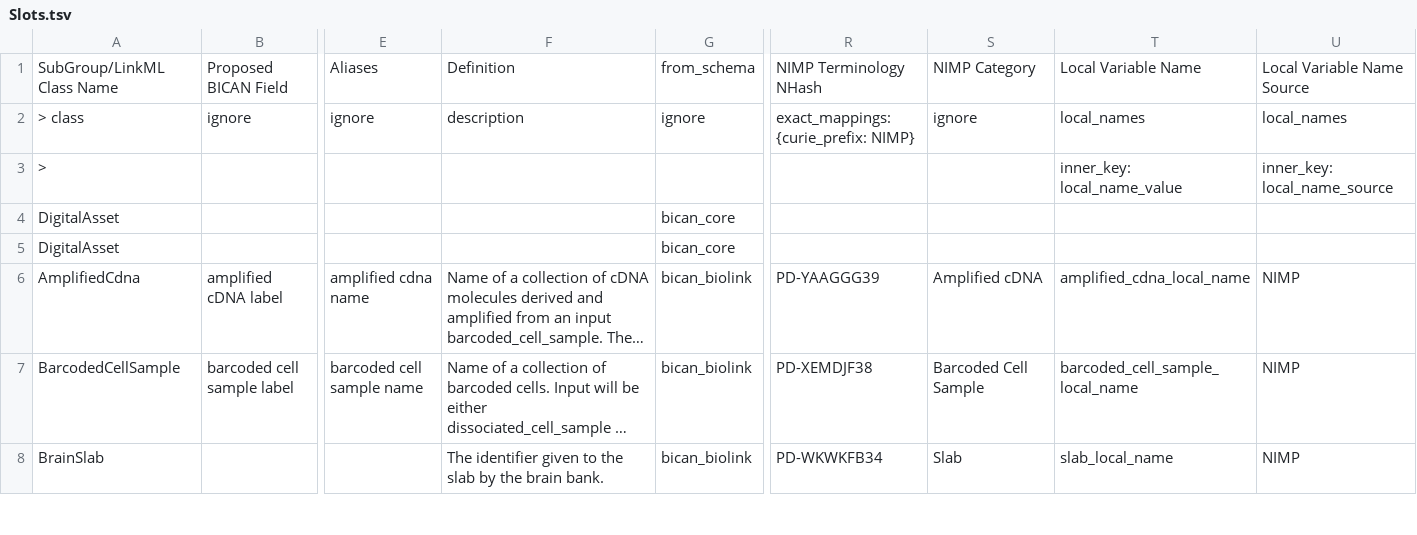
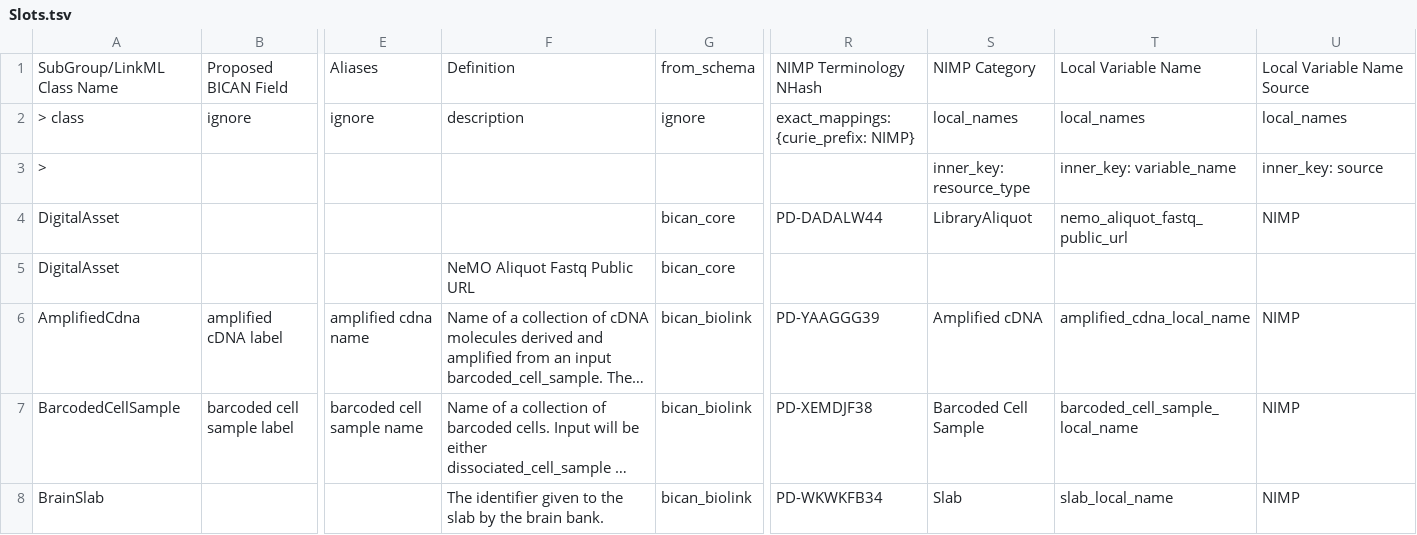
Before and after one commit to brain-bican/models, a TSV file: linkml-schema/source_library_generation/gsheet_output/Slots.tsv, drawn as a sheet; only a part is shown, gaps mark what is left out; long unchanged cells end in …; the diff names each change by its address in the sheet, - before the commit and + after, or states it on an @@ line.

Commit message:
Generate new version of the linkml model for library_generation

```diff
--- a/linkml-schema/source_library_generation/gsheet_output/Slots.tsv
+++ b/linkml-schema/source_library_generation/gsheet_output/Slots.tsv
-S2: ignore
+S2: local_names
-S3: (empty)
+S3: inner_key: resource_type
-T3: inner_key: local_name_value
+T3: inner_key: variable_name
-U3: inner_key: local_name_source
+U3: inner_key: source
-R4: (empty)
+R4: PD-DADALW44
-S4: (empty)
+S4: LibraryAliquot
-T4: (empty)
+T4: nemo_aliquot_fastq_public_url
-U4: (empty)
+U4: NIMP
-F5: (empty)
+F5: NeMO Aliquot Fastq Public URL
```
Also changed, not shown: linkml-schema/source_library_generation/gsheet_output/Attributes.tsv, linkml-schema/source_library_generation/gsheet_output/Relations.tsv, 1 other file.
